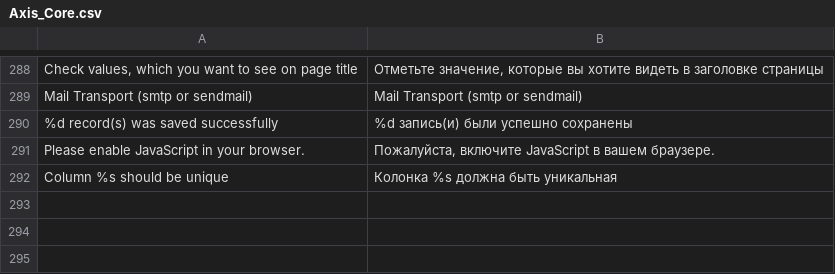
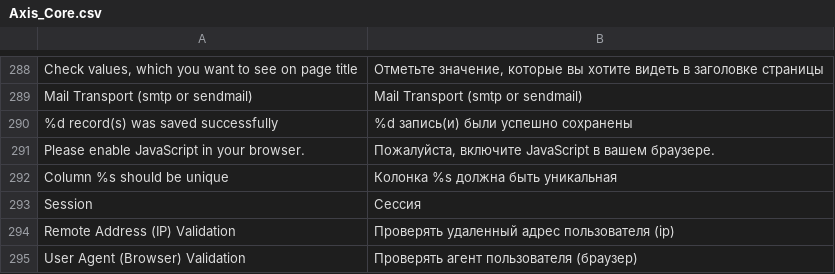
Before and after one commit to axis/axiscommerce, a CSV file: app/locale/ru_RU/Axis_Core.csv, drawn as a sheet; only a part is shown, gaps mark what is left out.

Commit message:
Session validators added (RemoteAddr, UserAgent). Zend_Session::regenerateId after login is calling

```diff
--- a/app/locale/ru_RU/Axis_Core.csv
+++ b/app/locale/ru_RU/Axis_Core.csv
@@ -292 +292,4 @@
 "Column %s should be unique","Колонка %s должна быть уникальная"
+"Session","Сессия"
+"Remote Address (IP) Validation","Проверять удаленный адрес пользователя (ip)"
+"User Agent (Browser) Validation","Проверять агент пользователя (браузер)"
```
Also changed, not shown: app/locale/en_US/Axis_Core.csv, app/locale/uk_UA/Axis_Core.csv, 6 other files.
